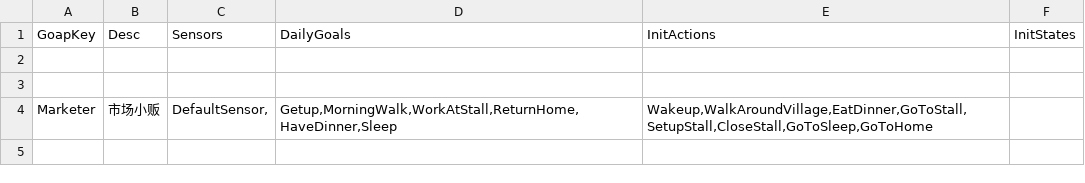
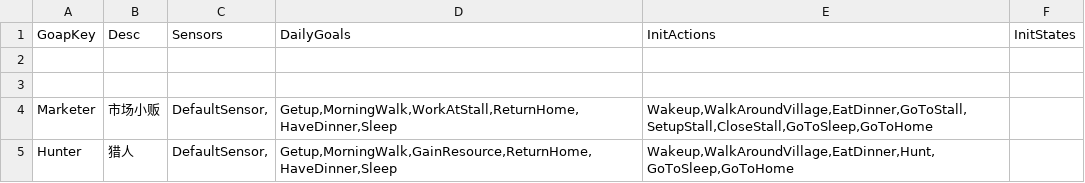
Before and after one commit to unphics/ikun, a CSV file: Config/Goap/GoapConfig.csv, drawn as a sheet.

```diff
--- a/Config/Goap/GoapConfig.csv
+++ b/Config/Goap/GoapConfig.csv
@@ -4 +4,2 @@ GoapKey|Desc|Sensors|DailyGoals|InitActions|InitStates
 Marketer|市场小贩|DefaultSensor,|Getup,MorningWalk,WorkAtStall,ReturnHome,HaveDinner,Sleep|Wakeup,WalkAroundVillage,EatDinner,GoToStall,SetupStall,CloseStall,GoToSleep,GoToHome|
+Hunter|猎人|DefaultSensor,|Getup,MorningWalk,GainResource,ReturnHome,HaveDinner,Sleep|Wakeup,WalkAroundVillage,EatDinner,Hunt,GoToSleep,GoToHome|
```
Also changed, not shown: Config/Goap/Action.csv, Config/Goap/Goal.csv, 15 other files.
